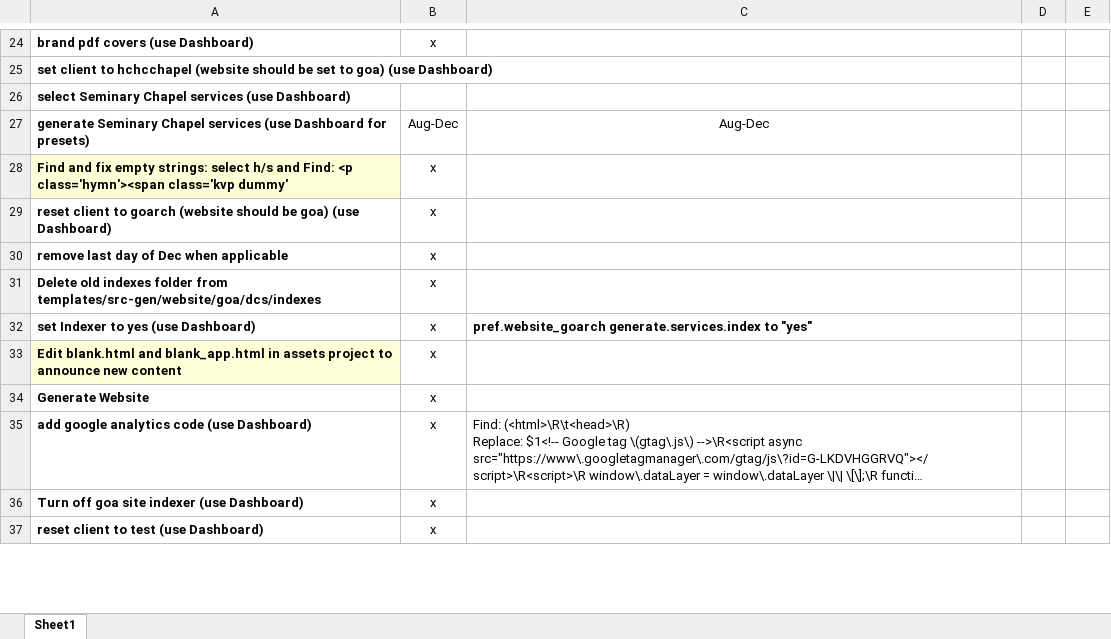
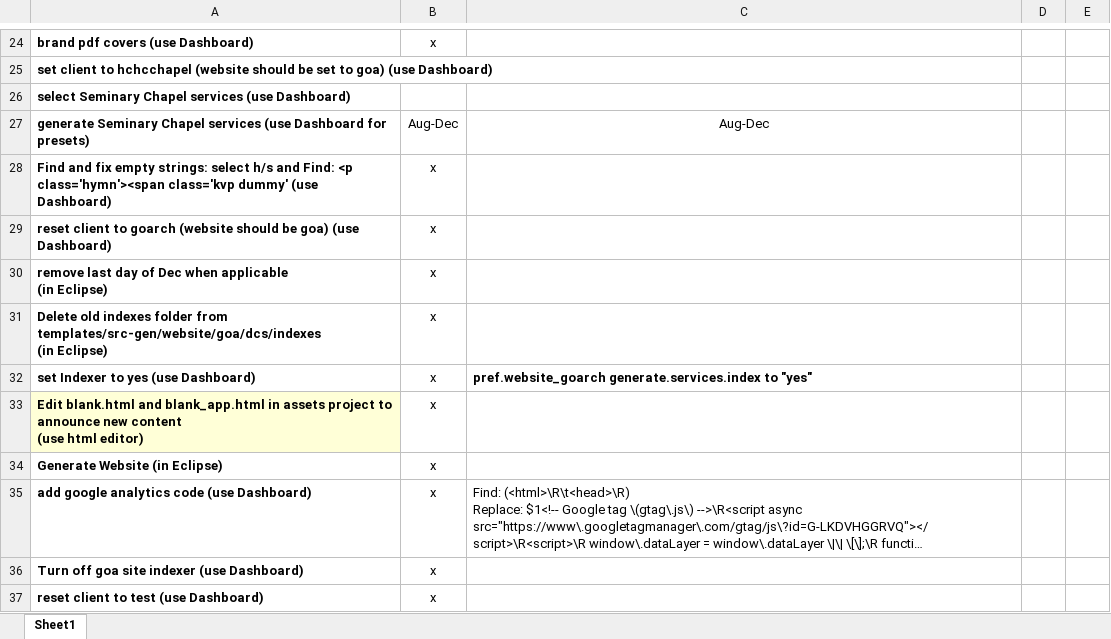
Before and after one commit to AGES-Initiatives/ages-alwb-system, an Excel workbook: net.ages.liturgical.workbench.system/MyWorkFiles/generation check list.xlsx, sheet Sheet1, drawn as a sheet; only a part is shown, gaps mark what is left out; long unchanged cells end in …; values as stored, in another font and other column widths than the file's, no borders; ↵ is a line break in a cell; the diff covers the shown part only; the diff names each change by its address in the sheet, - before the commit and + after, or states it on an @@ line.

```diff
--- a/net.ages.liturgical.workbench.system/MyWorkFiles/generation check list.xlsx (sheet Sheet1)
+++ b/net.ages.liturgical.workbench.system/MyWorkFiles/generation check list.xlsx (sheet Sheet1)
-A28: …class='kvp dummy'
+A28: …class='kvp dummy' (use Dashboard)
-A28 fill: #FFFFD7
+A28 fill: none
-A30: remove last day of Dec when applicable
+A30: remove last day of Dec when applicable ↵ (in Eclipse)
-A31: …from templates/src-gen/website/goa/dcs/indexes
+A31: …from templates/src-gen/website/goa/dcs/indexes ↵ (in Eclipse)
-A33: …new content
+A33: …new content ↵ (use html editor)
-A34: Generate Website
+A34: Generate Website (in Eclipse)
```
Also changed, not shown: 10 edited cells and cell formats elsewhere in this sheet.
